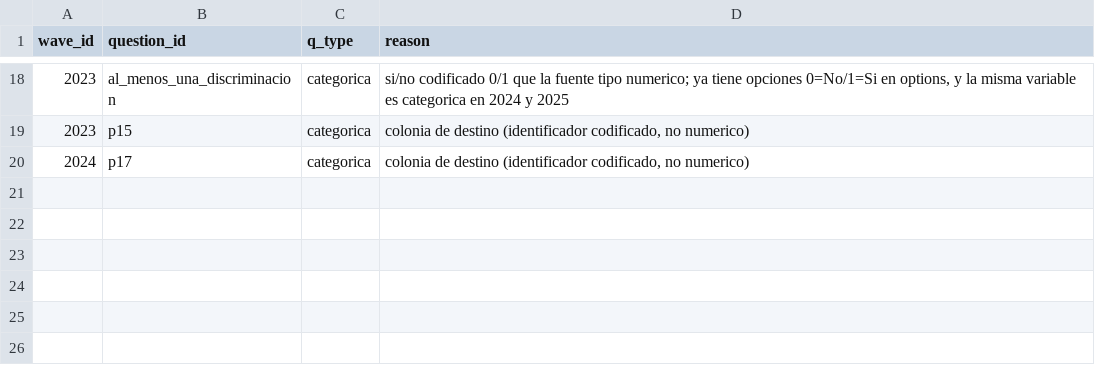
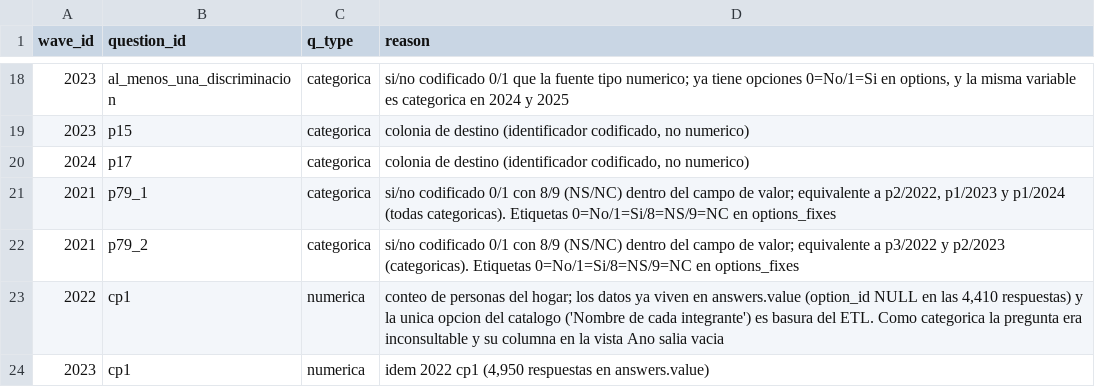
Before and after one commit to Mauricio0704/eav-query-app, a CSV file: db/overlays/question_type_fixes_approved.csv, drawn as a sheet; only a part is shown, gaps mark what is left out.

```diff
--- a/db/overlays/question_type_fixes_approved.csv
+++ b/db/overlays/question_type_fixes_approved.csv
@@ -20 +20,5 @@ wave_id,question_id,q_type,reason
 2024,p17,categorica,"colonia de destino (identificador codificado, no numerico)"
+2021,p79_1,categorica,"si/no codificado 0/1 con 8/9 (NS/NC) dentro del campo de valor; equivalente a p2/2022, p1/2023 y p1/2024 (todas categoricas). Etiquetas 0=No/1=Si/8=NS/9=NC en options_fixes"
+2021,p79_2,categorica,"si/no codificado 0/1 con 8/9 (NS/NC) dentro del campo de valor; equivalente a p3/2022 y p2/2023 (categoricas). Etiquetas 0=No/1=Si/8=NS/9=NC en options_fixes"
+2022,cp1,numerica,"conteo de personas del hogar; los datos ya viven en answers.value (option_id NULL en las 4,410 respuestas) y la unica opcion del catalogo ('Nombre de cada integrante') es basura del ETL. Como categorica la pregunta era inconsultable y su columna en la vista Ano salia vacia"
+2023,cp1,numerica,"idem 2022 cp1 (4,950 respuestas en answers.value)"
```
Also changed, not shown: db/overlays/options_fixes_approved.csv, 1 other file.
